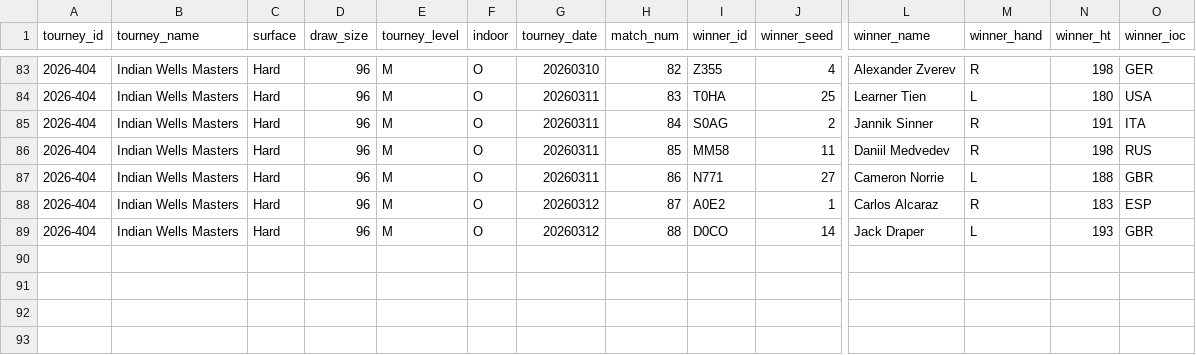
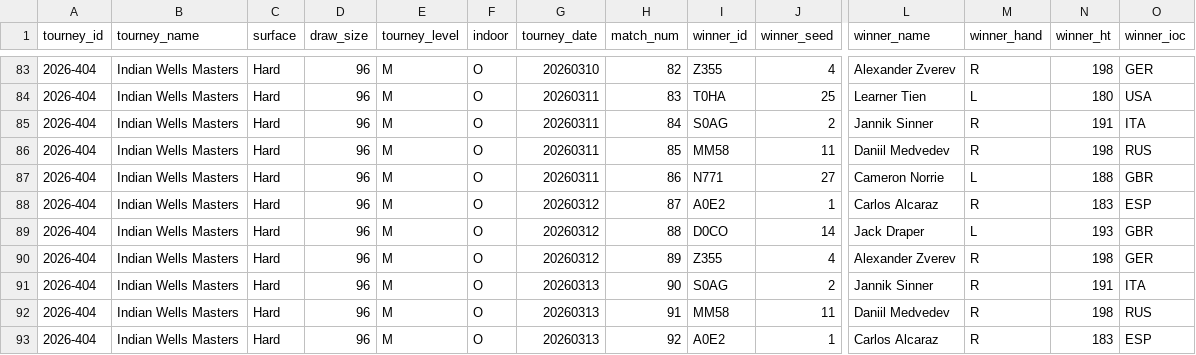
Before and after one commit to gmalbert/tennis-predictions, a CSV file: tml-data/ongoing_tourneys.csv, drawn as a sheet; only a part is shown, gaps mark what is left out; rows hold the shown columns only; the diff names each change by its address in the sheet, - before the commit and + after, or states it on an @@ line.

```diff
--- a/tml-data/ongoing_tourneys.csv
+++ b/tml-data/ongoing_tourneys.csv
+row 90: 2026-404 | Indian Wells Masters | Hard | 96 | M | O | 20260312 | 89 | Z355 | 4 | Alexander Zverev | R | 198 | GER
+row 91: 2026-404 | Indian Wells Masters | Hard | 96 | M | O | 20260313 | 90 | S0AG | 2 | Jannik Sinner | R | 191 | ITA
+row 92: 2026-404 | Indian Wells Masters | Hard | 96 | M | O | 20260313 | 91 | MM58 | 11 | Daniil Medvedev | R | 198 | RUS
+row 93: 2026-404 | Indian Wells Masters | Hard | 96 | M | O | 20260313 | 92 | A0E2 | 1 | Carlos Alcaraz | R | 183 | ESP
```
Also changed, not shown: 1 other file.
